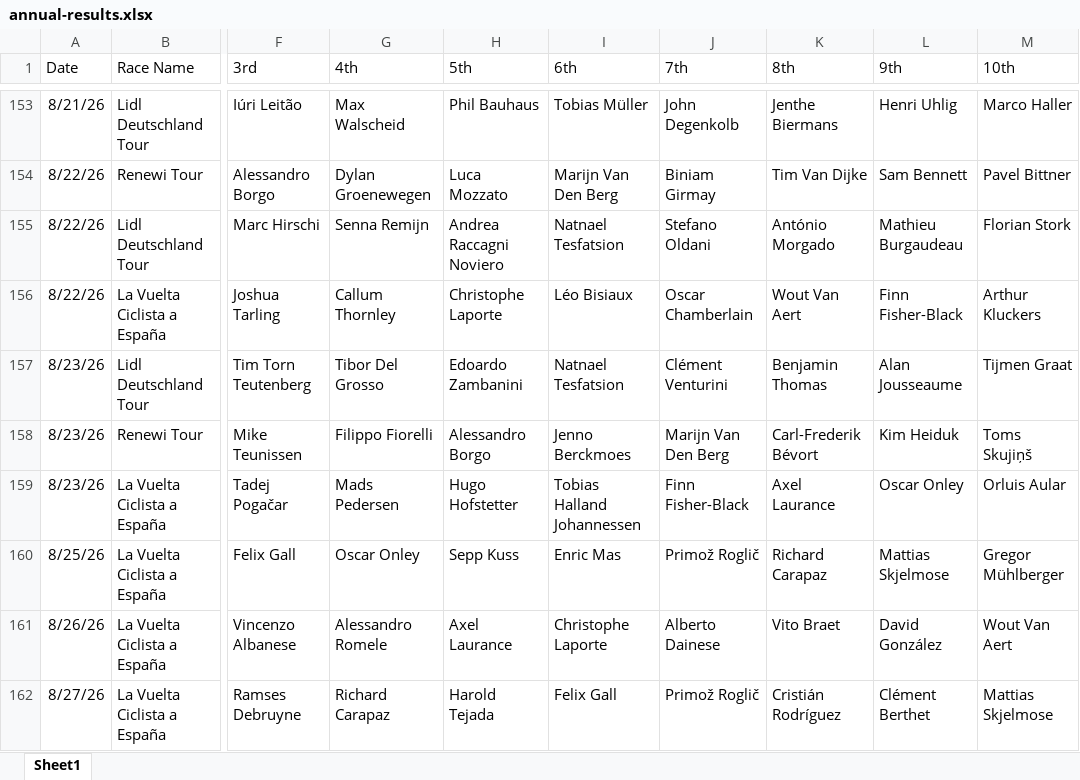
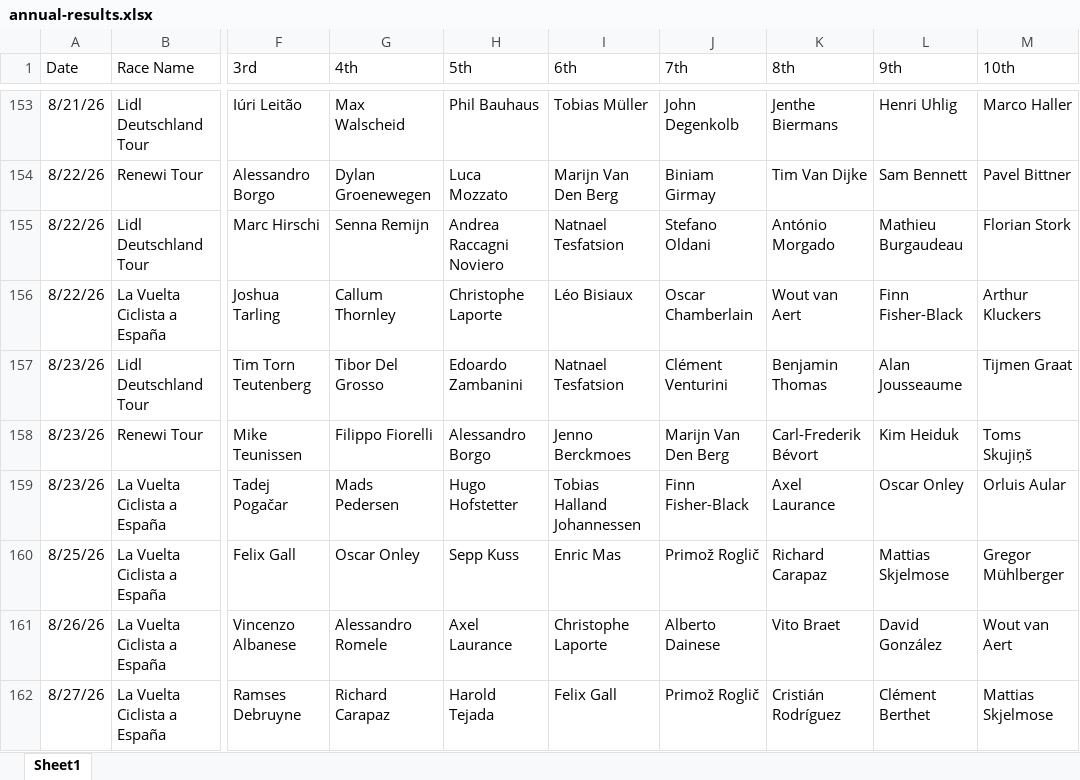
Before and after one commit to danpsh/2026-Fantasy-Cycling, an Excel workbook: annual-results.xlsx, sheet Sheet1, drawn as a sheet; only a part is shown, gaps mark what is left out; values as stored, in another font and other column widths than the file's, no borders; the diff covers the shown part only; the diff names each change by its address in the sheet, - before the commit and + after, or states it on an @@ line.

Commit message:
Add files via upload

```diff
--- a/annual-results.xlsx (sheet Sheet1)
+++ b/annual-results.xlsx (sheet Sheet1)
-K156 (8th): Wout Van Aert
+K156 (8th): Wout van Aert
-M161 (10th): Wout Van Aert
+M161 (10th): Wout van Aert
```
Also changed, not shown: 19 edited cells elsewhere in this sheet.
